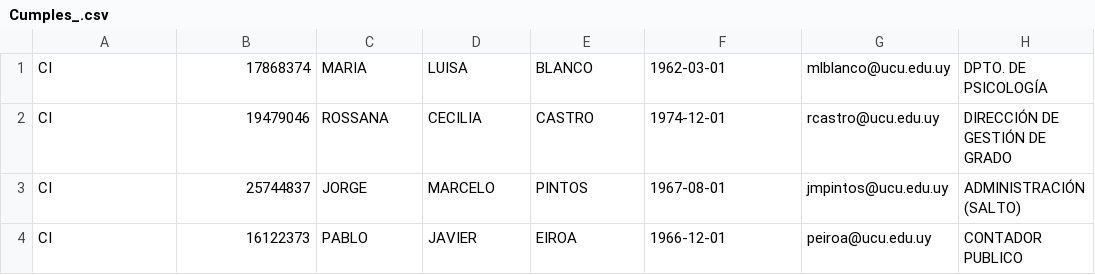
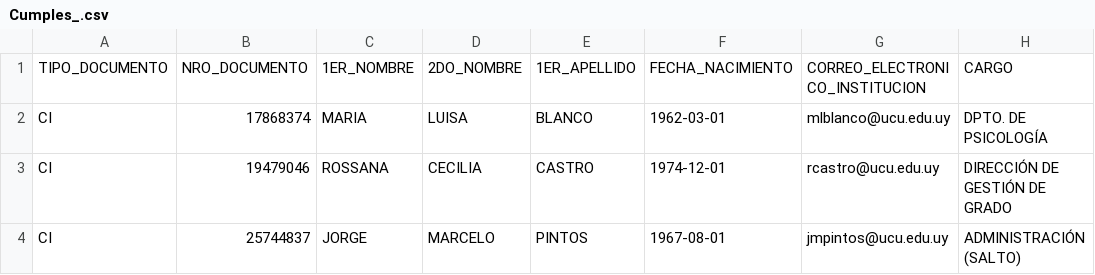
Before and after one commit to Ucu-Uruguay/OTROS_CUMPLEANIOS, a CSV file: Cumples_.csv, drawn as a sheet; only a part is shown; the shorter side is filled out with more unchanged rows; the diff names each change by its address in the sheet, - before the commit and + after, or states it on an @@ line.

Commit message:
Agregado nombre de columna en la primera línea del archivo

```diff
--- a/Cumples_.csv
+++ b/Cumples_.csv
+row 1: TIPO_DOCUMENTO | NRO_DOCUMENTO | 1ER_NOMBRE | 2DO_NOMBRE | 1ER_APELLIDO | FECHA_NACIMIENTO | CORREO_ELECTRONICO_INSTITUCION | CARGO
```
Also changed, not shown: 2 other files.
